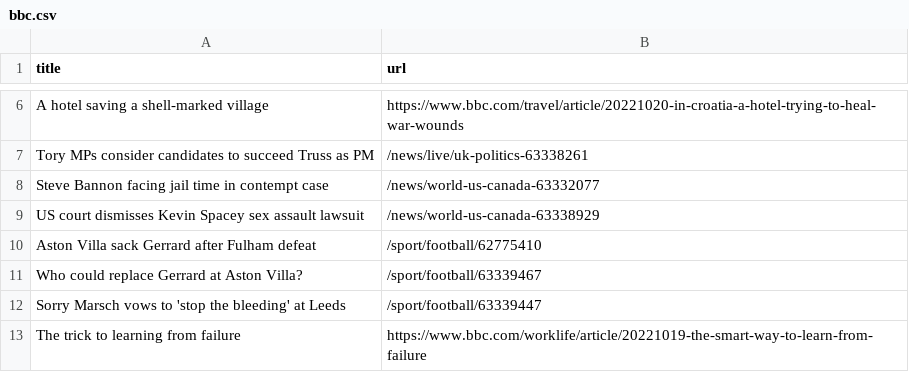
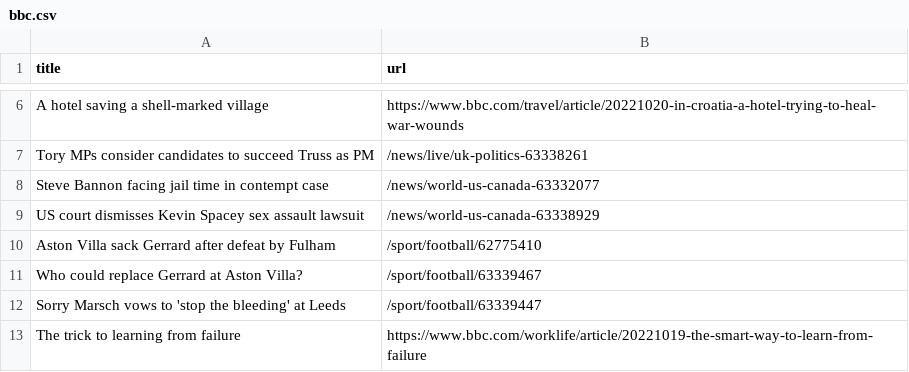
Before and after one commit to torythetortle/automatic-scraper-bbc, a CSV file: bbc.csv, drawn as a sheet; only a part is shown, gaps mark what is left out.

```diff
--- a/bbc.csv
+++ b/bbc.csv
@@ -9,3 +9,3 @@ Steve Bannon facing jail time in contempt case,/news/world-us-canada-63332077
 US court dismisses Kevin Spacey sex assault lawsuit,/news/world-us-canada-63338929
-Aston Villa sack Gerrard after Fulham defeat,/sport/football/62775410
+Aston Villa sack Gerrard after defeat by Fulham,/sport/football/62775410
 Who could replace Gerrard at Aston Villa?,/sport/football/63339467
```
